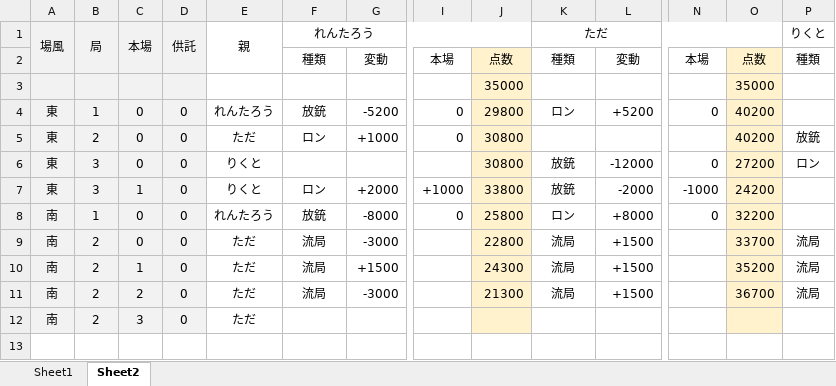
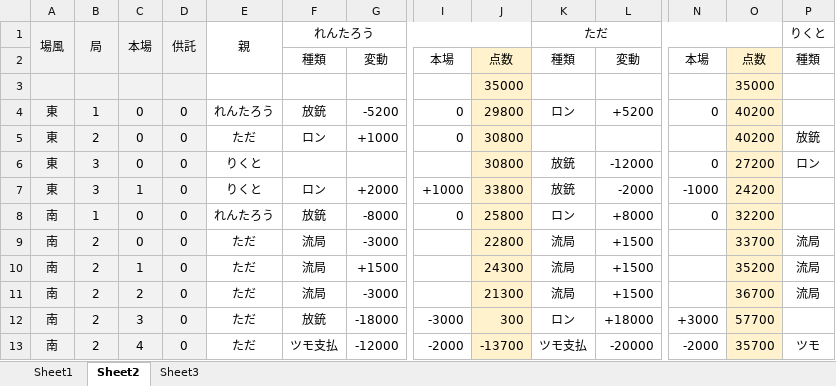
Before and after one commit to daicho/mahjong, an Excel workbook: 三人麻雀/対局/2018-12-19.xlsm, sheet Sheet2, drawn as a sheet; only a part is shown, gaps mark what is left out; values as stored, in another font and other column widths than the file's, no borders; conditional formats not drawn; removed rows and columns are numbered as before the commit, all else as after; rows hold the shown columns only; the diff names each change by its address in the sheet, - before the commit and + after, or states it on an @@ line.

```diff
--- a/三人麻雀/対局/2018-12-19.xlsm (sheet Sheet2)
+++ b/三人麻雀/対局/2018-12-19.xlsm (sheet Sheet2)
+sheet tab: Sheet3
-row 12: 南 | 2 | 3 | 0 | ただ
+row 12: 南 | 2 | 3 | 0 | ただ | 放銃 | -18000 | -3000 | 300 | ロン | +18000 | +3000 | 57700
+row 13: 南 | 2 | 4 | 0 | ただ | ツモ支払 | -12000 | -2000 | -13700 | ツモ支払 | -20000 | -2000 | 35700 | ツモ
```
Also changed, not shown: 三人麻雀/成績3.xlsm, 5 other files.
